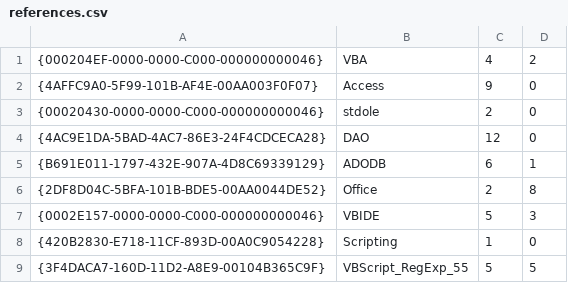
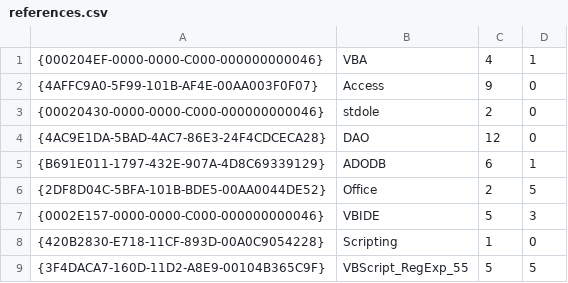
Before and after one commit to joyfullservice/msaccess-vcs-addin, a CSV file: Version Control.accda.src/references.csv, drawn as a sheet.

```diff
--- a/Version Control.accda.src/references.csv
+++ b/Version Control.accda.src/references.csv
@@ -1,2 +1,2 @@
-{000204EF-0000-0000-C000-000000000046},VBA,4,2
+{000204EF-0000-0000-C000-000000000046},VBA,4,1
 {4AFFC9A0-5F99-101B-AF4E-00AA003F0F07},Access,9,0
@@ -5,3 +5,3 @@
 {B691E011-1797-432E-907A-4D8C69339129},ADODB,6,1
-{2DF8D04C-5BFA-101B-BDE5-00AA0044DE52},Office,2,8
+{2DF8D04C-5BFA-101B-BDE5-00AA0044DE52},Office,2,5
 {0002E157-0000-0000-C000-000000000046},VBIDE,5,3
```
Also changed, not shown: 7 other files.
